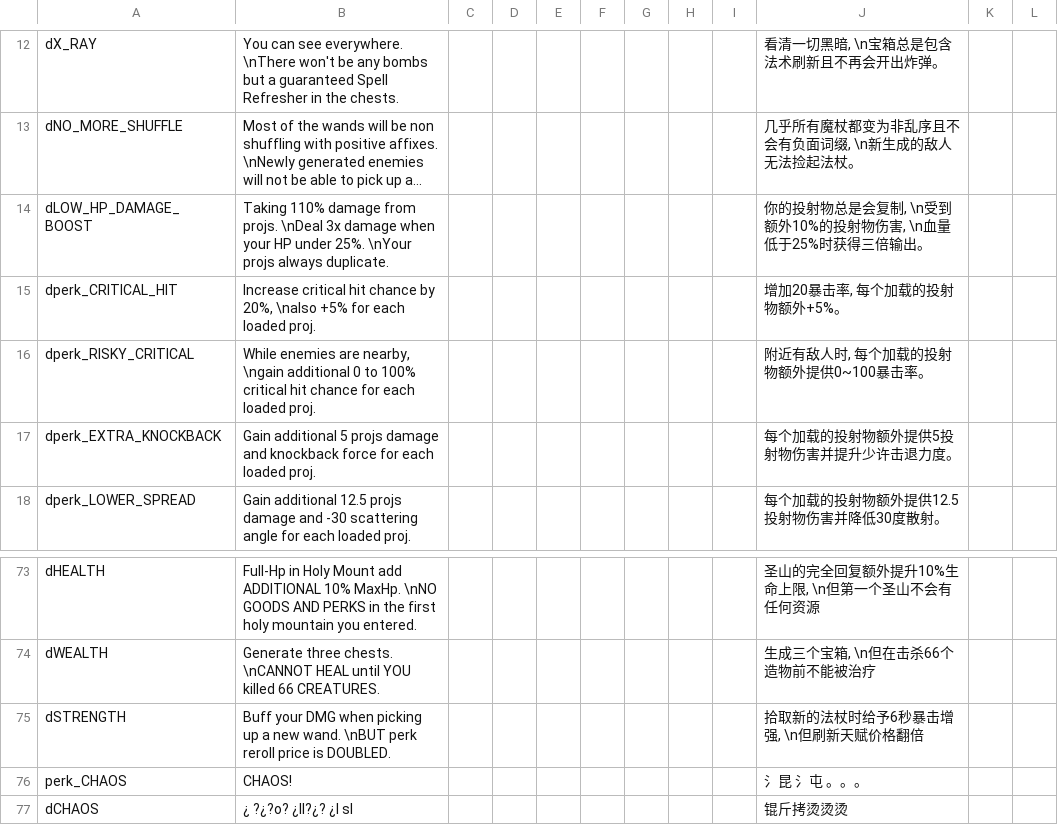
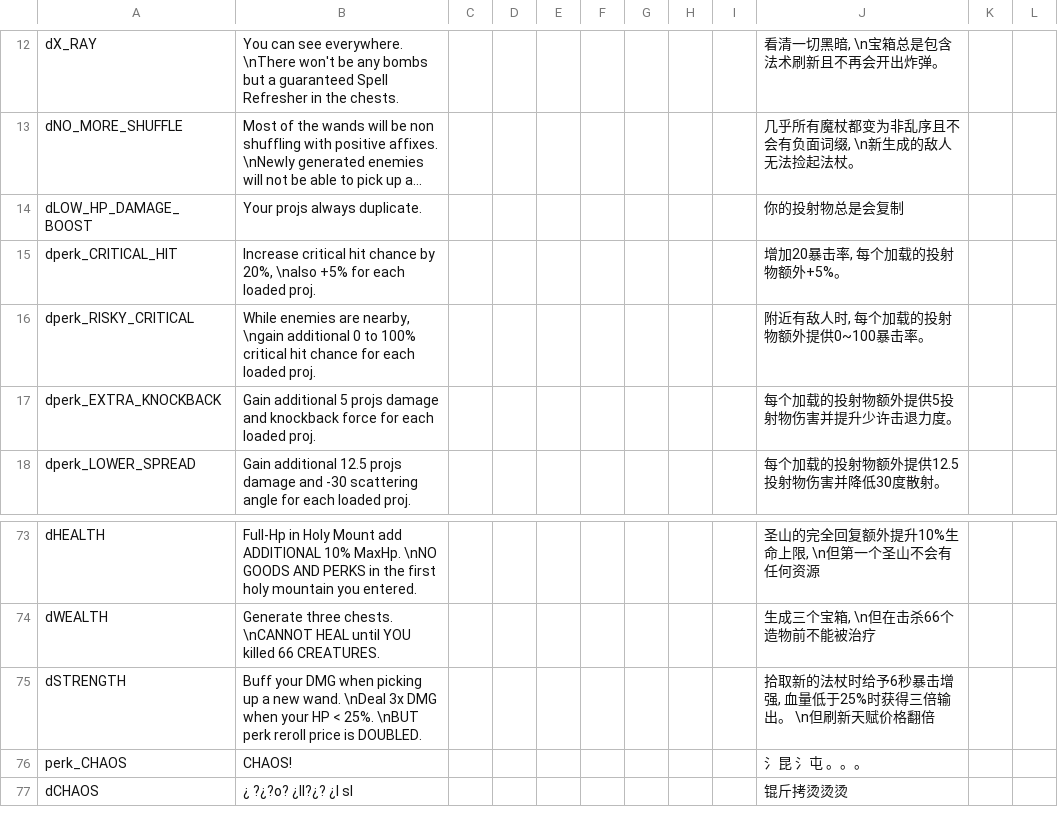
Before and after one commit to PHTYakumo/Deep-End, a CSV file: translations.csv, drawn as a sheet; only a part is shown, gaps mark what is left out; long unchanged cells end in …; the diff names each change by its address in the sheet, - before the commit and + after, or states it on an @@ line.

Commit message:
The curse of greed is now even more fatal ( the removal method remains unchanged )
The curse of greed is now even more fatal ( the removal method remains unchanged )
The projections replicated by the Angry Ghost will not directly cause damage to the player

```diff
--- a/translations.csv
+++ b/translations.csv
-B14: Taking 110% damage from projs. \nDeal 3x damage when your HP under 25%. \nYour projs always…
+B14: Your projs always…
-J14: 你的投射物总是会复制, \n受到额外10%的投射物伤害, \n血量低于25%时获得三倍输出。
+J14: 你的投射物总是会复制
-B75: …new wand. \nBUT perk…
+B75: …new wand. \nDeal 3x DMG when your HP < 25%. \nBUT perk…
-J75: 拾取新的法杖时给予6秒暴击增强, \n但刷新天赋价格翻倍
+J75: 拾取新的法杖时给予6秒暴击增强, 血量低于25%时获得三倍输出。 \n但刷新天赋价格翻倍
```
Also changed, not shown: 18 other files.
